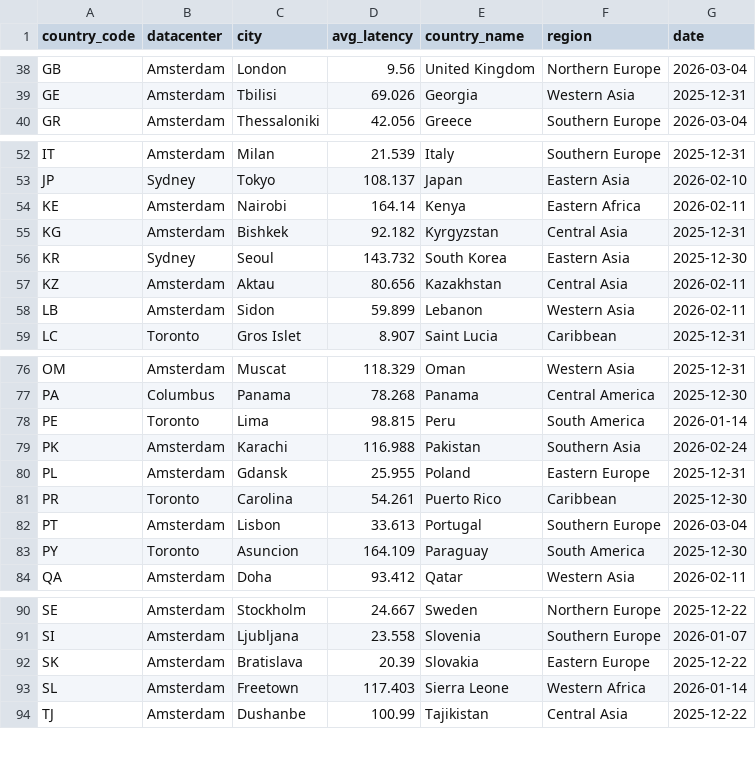
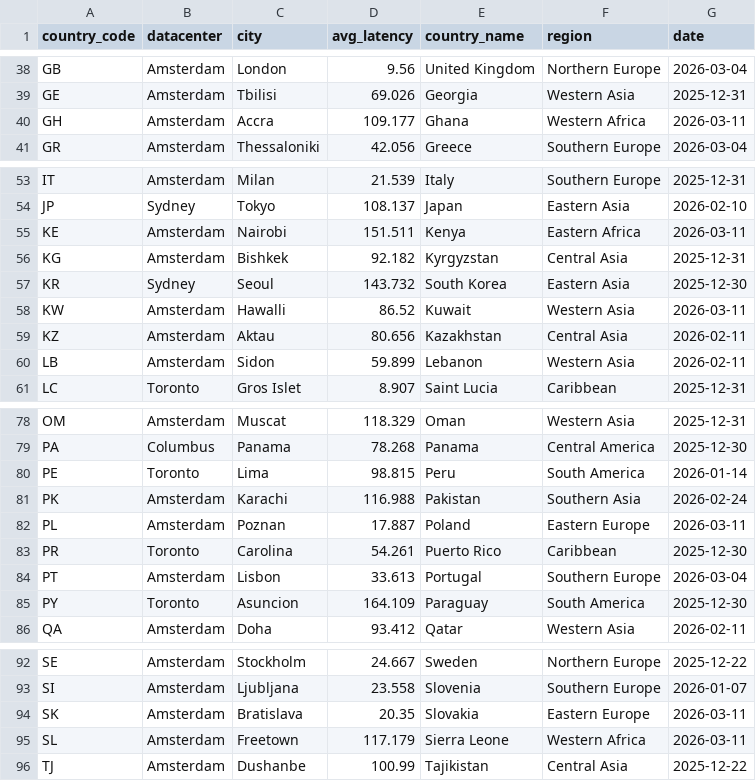
Before and after one commit to chadwela/MyTestRepo, a CSV file: best_datacenter_by_country.csv, drawn as a sheet; only a part is shown, gaps mark what is left out.

Commit message:
Update best datacenter by country - 2026-03-11

```diff
--- a/best_datacenter_by_country.csv
+++ b/best_datacenter_by_country.csv
@@ -39,2 +39,3 @@ GB,Amsterdam,London,9.56,United Kingdom,Northern Europe,2026-03-04
 GE,Amsterdam,Tbilisi,69.026,Georgia,Western Asia,2025-12-31
+GH,Amsterdam,Accra,109.177,Ghana,Western Africa,2026-03-11
 GR,Amsterdam,Thessaloniki,42.056,Greece,Southern Europe,2026-03-04
@@ -53,5 +54,6 @@ IT,Amsterdam,Milan,21.539,Italy,Southern Europe,2025-12-31
 JP,Sydney,Tokyo,108.137,Japan,Eastern Asia,2026-02-10
-KE,Amsterdam,Nairobi,164.14,Kenya,Eastern Africa,2026-02-11
+KE,Amsterdam,Nairobi,151.511,Kenya,Eastern Africa,2026-03-11
 KG,Amsterdam,Bishkek,92.182,Kyrgyzstan,Central Asia,2025-12-31
 KR,Sydney,Seoul,143.732,South Korea,Eastern Asia,2025-12-30
+KW,Amsterdam,Hawalli,86.52,Kuwait,Western Asia,2026-03-11
 KZ,Amsterdam,Aktau,80.656,Kazakhstan,Central Asia,2026-02-11
@@ -79,3 +81,3 @@ PE,Toronto,Lima,98.815,Peru,South America,2026-01-14
 PK,Amsterdam,Karachi,116.988,Pakistan,Southern Asia,2026-02-24
-PL,Amsterdam,Gdansk,25.955,Poland,Eastern Europe,2025-12-31
+PL,Amsterdam,Poznan,17.887,Poland,Eastern Europe,2026-03-11
 PR,Toronto,Carolina,54.261,Puerto Rico,Caribbean,2025-12-30
@@ -91,4 +93,4 @@ SE,Amsterdam,Stockholm,24.667,Sweden,Northern Europe,2025-12-22
 SI,Amsterdam,Ljubljana,23.558,Slovenia,Southern Europe,2026-01-07
-SK,Amsterdam,Bratislava,20.39,Slovakia,Eastern Europe,2025-12-22
-SL,Amsterdam,Freetown,117.403,Sierra Leone,Western Africa,2026-01-14
+SK,Amsterdam,Bratislava,20.35,Slovakia,Eastern Europe,2026-03-11
+SL,Amsterdam,Freetown,117.179,Sierra Leone,Western Africa,2026-03-11
 TJ,Amsterdam,Dushanbe,100.99,Tajikistan,Central Asia,2025-12-22
```
